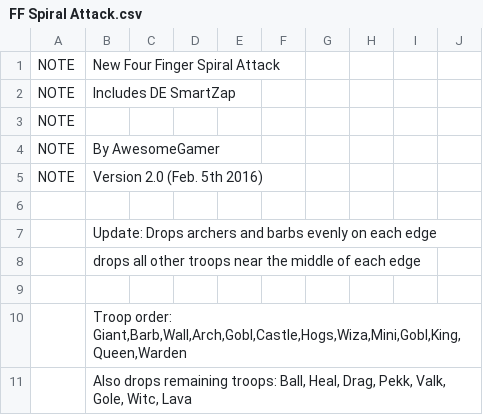
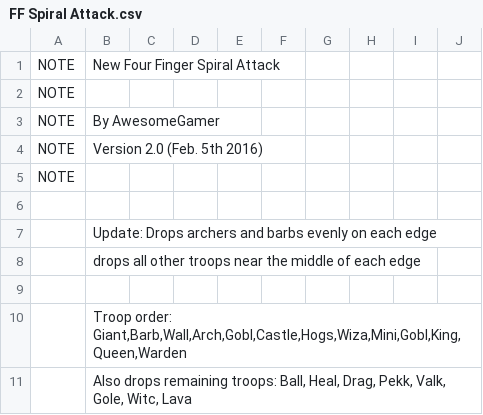
Before and after one commit to danhdang/MyBot-leatherMOD, a CSV file: CSV/Attack/FF Spiral Attack.csv, drawn as a sheet; only a part is shown.

```diff
--- a/CSV/Attack/FF Spiral Attack.csv
+++ b/CSV/Attack/FF Spiral Attack.csv
@@ -1,3 +1,2 @@
 NOTE  |New Four Finger Spiral Attack
-NOTE  |Includes DE SmartZap
 NOTE  |
@@ -5,2 +4,3 @@ NOTE  |By AwesomeGamer
 NOTE  |Version 2.0 (Feb. 5th 2016)
+NOTE  |
 
```
Also changed, not shown: CSV/Attack/8F Attack.csv, CSV/Attack/8F Spiral Attack.csv, 12 other files.
